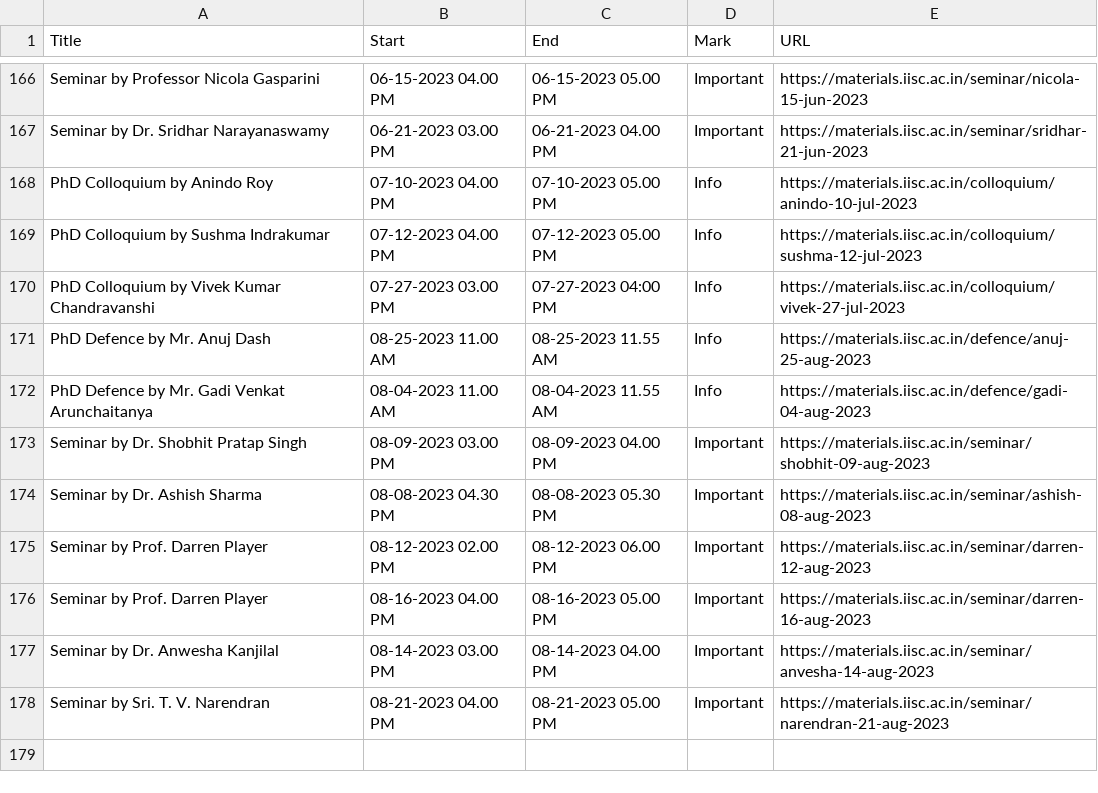
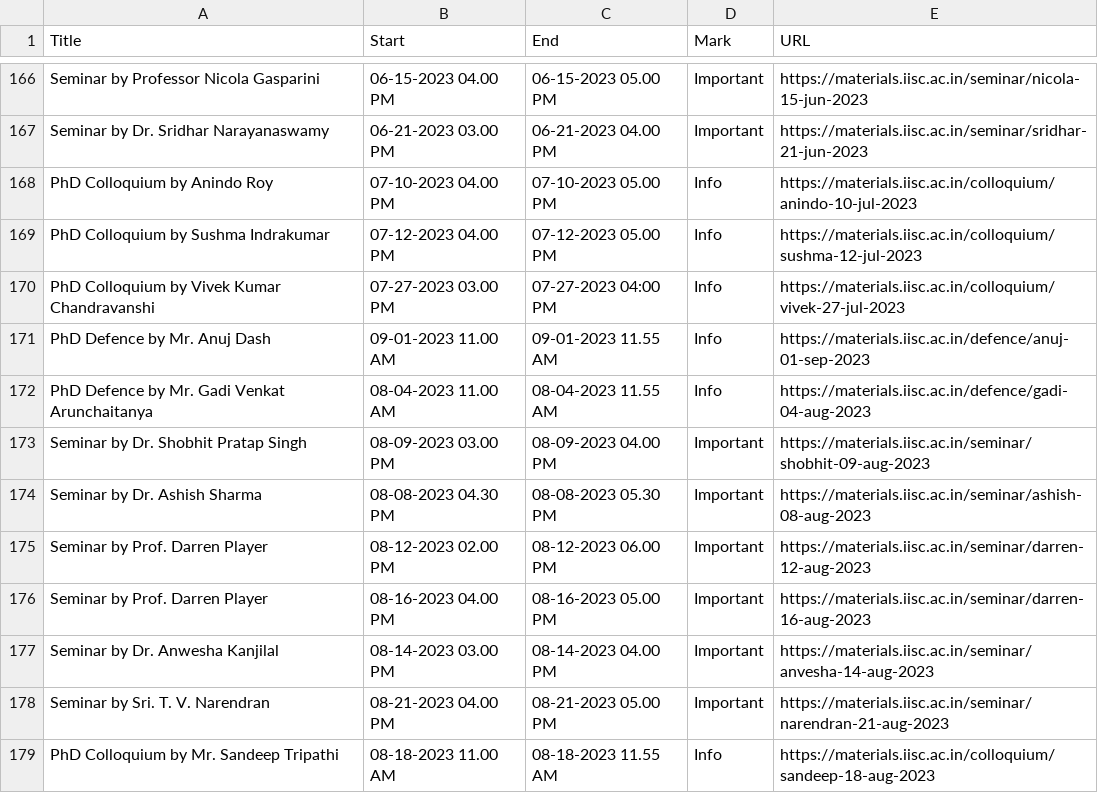
Before and after one commit to mte-iisc/materials-iisc, a CSV file: _site/events/events.csv, drawn as a sheet; only a part is shown, gaps mark what is left out.

```diff
--- a/_site/events/events.csv
+++ b/_site/events/events.csv
@@ -170,3 +170,3 @@ PhD Colloquium by Sushma Indrakumar,07-12-2023  04.00 PM,07-12-2023  05.00 PM,In
 PhD Colloquium by Vivek Kumar Chandravanshi,07-27-2023  03.00 PM,07-27-2023  04:00 PM,Info,https://materials.iisc.ac.in/colloquium/vivek-27-jul-2023
-PhD Defence by Mr. Anuj Dash,08-25-2023  11.00 AM,08-25-2023  11.55 AM,Info,https://materials.iisc.ac.in/defence/anuj-25-aug-2023
+PhD Defence by Mr. Anuj Dash,09-01-2023  11.00 AM,09-01-2023  11.55 AM,Info,https://materials.iisc.ac.in/defence/anuj-01-sep-2023
 PhD Defence by Mr. Gadi Venkat Arunchaitanya,08-04-2023  11.00 AM,08-04-2023  11.55 AM,Info,https://materials.iisc.ac.in/defence/gadi-04-aug-2023
@@ -178 +178,2 @@ Seminar by Dr. Anwesha Kanjilal,08-14-2023 03.00 PM,08-14-2023 04.00 PM,Importan
 Seminar by Sri. T. V. Narendran,08-21-2023 04.00 PM,08-21-2023 05.00 PM,Important,https://materials.iisc.ac.in/seminar/narendran-21-aug-2023
+PhD Colloquium by Mr. Sandeep Tripathi,08-18-2023  11.00 AM,08-18-2023  11.55 AM,Info,https://materials.iisc.ac.in/colloquium/sandeep-18-aug-2023
```
Also changed, not shown: events/events.csv, 11 other files.
